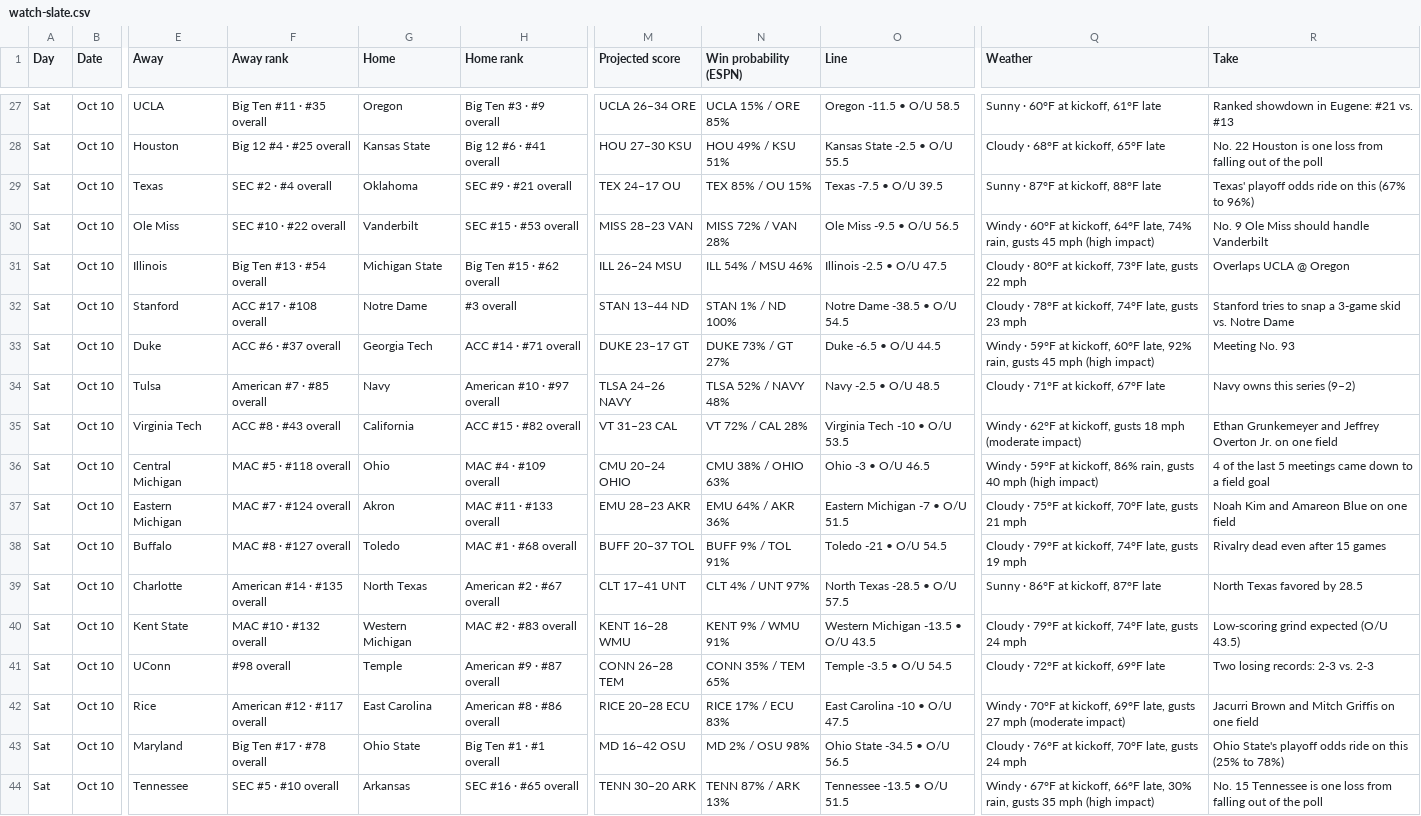
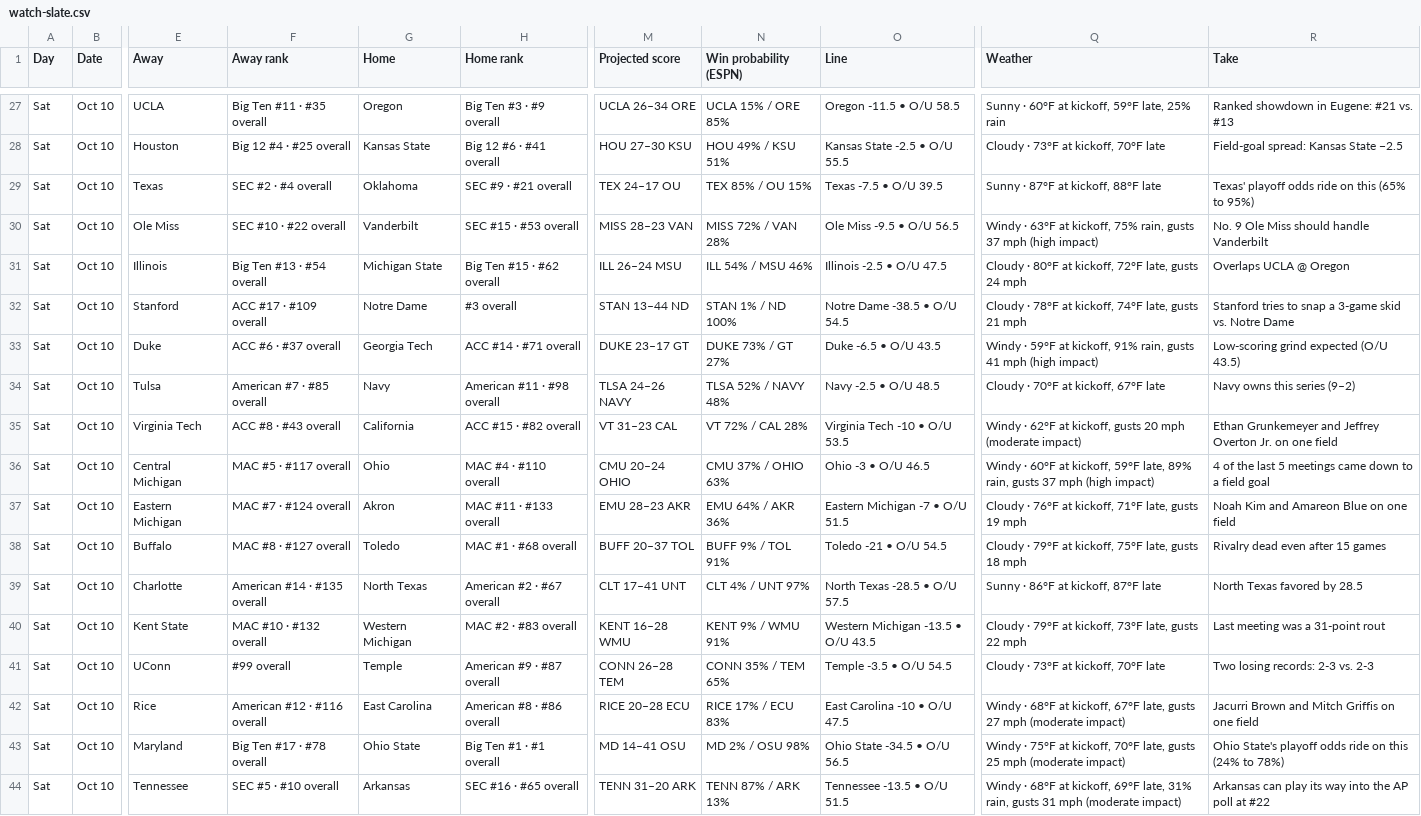
Before and after one commit to denegrijustin/football-watchability, a CSV file: public/exports/watch-slate.csv, drawn as a sheet; only a part is shown, gaps mark what is left out; the diff covers the shown part only; the diff names each change by its address in the sheet, - before the commit and + after, or states it on an @@ line.

```diff
--- a/public/exports/watch-slate.csv
+++ b/public/exports/watch-slate.csv
-Q27 (Weather): Sunny · 60°F at kickoff, 61°F late
+Q27 (Weather): Sunny · 60°F at kickoff, 59°F late, 25% rain
-Q28 (Weather): Cloudy · 68°F at kickoff, 65°F late
+Q28 (Weather): Cloudy · 73°F at kickoff, 70°F late
-R28 (Take): No. 22 Houston is one loss from falling out of the poll
+R28 (Take): Field-goal spread: Kansas State −2.5
-R29 (Take): Texas' playoff odds ride on this (67% to 96%)
+R29 (Take): Texas' playoff odds ride on this (65% to 95%)
-Q30 (Weather): Windy · 60°F at kickoff, 64°F late, 74% rain, gusts 45 mph (high…
+Q30 (Weather): Windy · 63°F at kickoff, 75% rain, gusts 37 mph (high…
-Q31 (Weather): …at kickoff, 73°F late, gusts 22 mph
+Q31 (Weather): …at kickoff, 72°F late, gusts 24 mph
-F32 (Away rank): ACC #17 · #108 overall
+F32 (Away rank): ACC #17 · #109 overall
-Q32 (Weather): …late, gusts 23 mph
+Q32 (Weather): …late, gusts 21 mph
-O33 (Line): Duke -6.5 • O/U 44.5
+O33 (Line): Duke -6.5 • O/U 43.5
-Q33 (Weather): …at kickoff, 60°F late, 92% rain, gusts 45 mph (high…
+Q33 (Weather): …at kickoff, 91% rain, gusts 41 mph (high…
-R33 (Take): Meeting No. 93
+R33 (Take): Low-scoring grind expected (O/U 43.5)
-H34 (Home rank): American #10 · #97 overall
+H34 (Home rank): American #11 · #98 overall
-Q34 (Weather): Cloudy · 71°F at kickoff, 67°F late
+Q34 (Weather): Cloudy · 70°F at kickoff, 67°F late
-Q35 (Weather): …kickoff, gusts 18 mph (moderate…
+Q35 (Weather): …kickoff, gusts 20 mph (moderate…
-F36 (Away rank): MAC #5 · #118 overall
+F36 (Away rank): MAC #5 · #117 overall
-H36 (Home rank): MAC #4 · #109 overall
+H36 (Home rank): MAC #4 · #110 overall
-N36 (Win probability (ESPN)): CMU 38% / OHIO 63%
+N36 (Win probability (ESPN)): CMU 37% / OHIO 63%
-Q36 (Weather): Windy · 59°F at kickoff, 86% rain, gusts 40 mph (high…
+Q36 (Weather): Windy · 60°F at kickoff, 59°F late, 89% rain, gusts 37 mph (high…
-Q37 (Weather): Cloudy · 75°F at kickoff, 70°F late, gusts 21 mph
+Q37 (Weather): Cloudy · 76°F at kickoff, 71°F late, gusts 19 mph
-Q38 (Weather): …at kickoff, 74°F late, gusts 19 mph
+Q38 (Weather): …at kickoff, 75°F late, gusts 18 mph
-Q40 (Weather): …at kickoff, 74°F late, gusts 24 mph
+Q40 (Weather): …at kickoff, 73°F late, gusts 22 mph
-R40 (Take): Low-scoring grind expected (O/U 43.5)
+R40 (Take): Last meeting was a 31-point rout
-F41 (Away rank): #98 overall
+F41 (Away rank): #99 overall
-Q41 (Weather): Cloudy · 72°F at kickoff, 69°F late
+Q41 (Weather): Cloudy · 73°F at kickoff, 70°F late
-F42 (Away rank): American #12 · #117 overall
+F42 (Away rank): American #12 · #116 overall
-Q42 (Weather): Windy · 70°F at kickoff, 69°F late, gusts…
+Q42 (Weather): Windy · 68°F at kickoff, 67°F late, gusts…
-M43 (Projected score): MD 16–42 OSU
+M43 (Projected score): MD 14–41 OSU
-Q43 (Weather): Cloudy · 76°F at kickoff, 70°F late, gusts 24 mph
+Q43 (Weather): Windy · 75°F at kickoff, 70°F late, gusts 25 mph (moderate impact)
-R43 (Take): …on this (25% to 78%)
+R43 (Take): …on this (24% to 78%)
-M44 (Projected score): TENN 30–20 ARK
+M44 (Projected score): TENN 31–20 ARK
-Q44 (Weather): Windy · 67°F at kickoff, 66°F late, 30% rain, gusts 35 mph (high impact)
+Q44 (Weather): Windy · 68°F at kickoff, 69°F late, 31% rain, gusts 31 mph (moderate impact)
-R44 (Take): No. 15 Tennessee is one loss from falling out of the poll
+R44 (Take): Arkansas can play its way into the AP poll at #22
```
Also changed, not shown: 114 edited cells elsewhere in this file, 9 other files.
